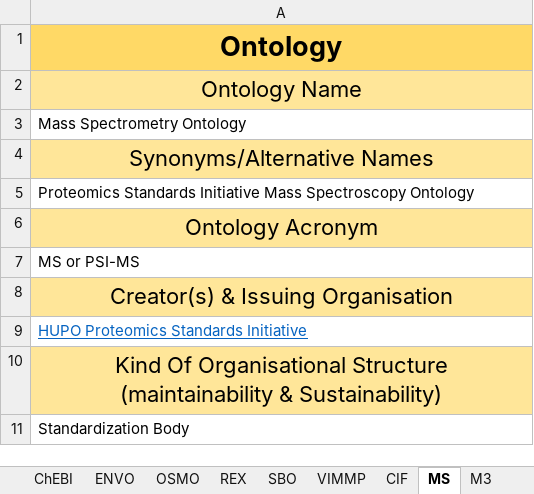
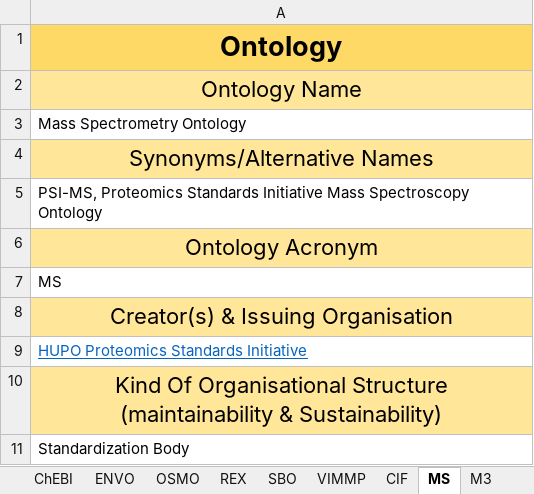
Before and after one commit to nfdi4cat/Ontology-Overview-of-NFDI4Cat, an Excel workbook: master_table/MT_OntoWorldMap_2023-06-13.xlsx, sheet MS, drawn as a sheet; only a part is shown; values as stored, in another font and other column widths than the file's, no borders; the diff names each change by its address in the sheet, - before the commit and + after, or states it on an @@ line.

```diff
--- a/master_table/MT_OntoWorldMap_2023-06-13.xlsx (sheet MS)
+++ b/master_table/MT_OntoWorldMap_2023-06-13.xlsx (sheet MS)
-A5: Proteomics Standards…
+A5: PSI-MS, Proteomics Standards…
-A7: MS or PSI-MS
+A7: MS
```
Also changed, not shown: 2 other files.
